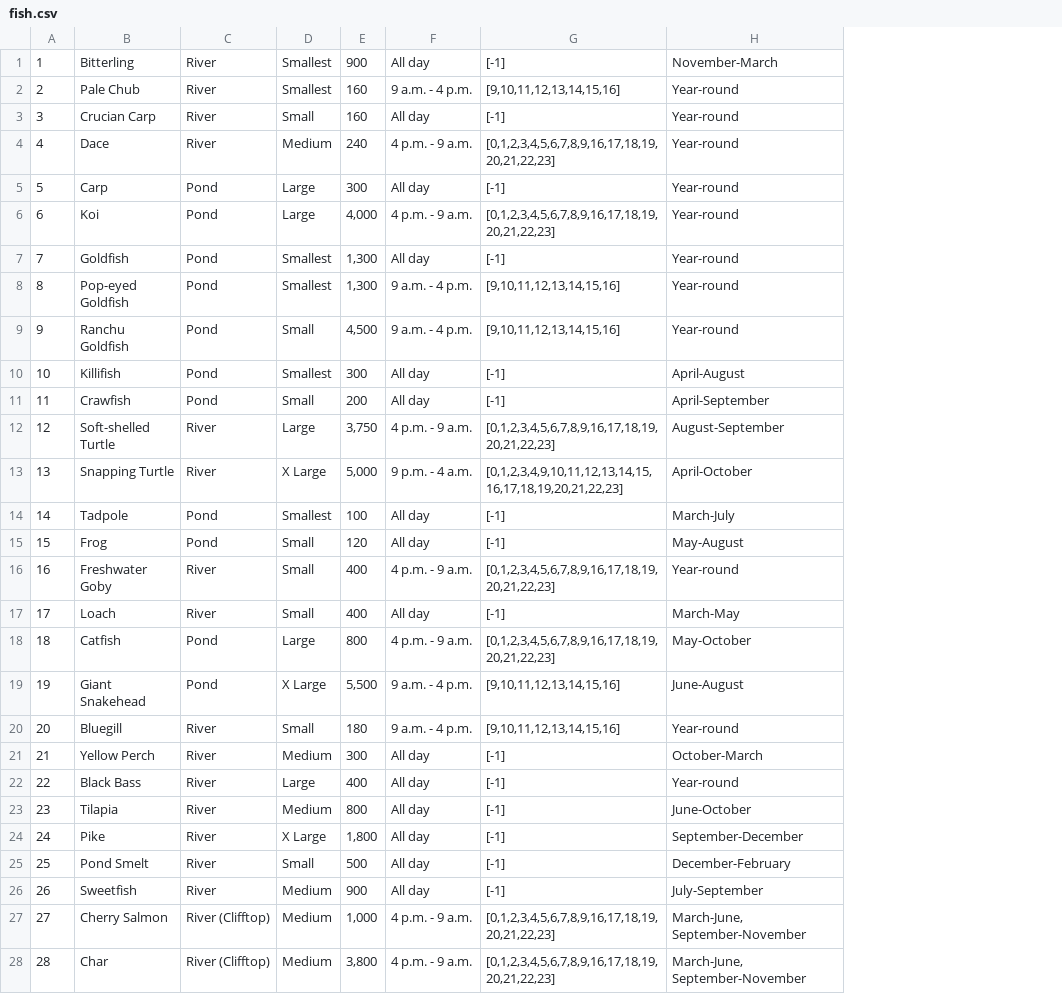
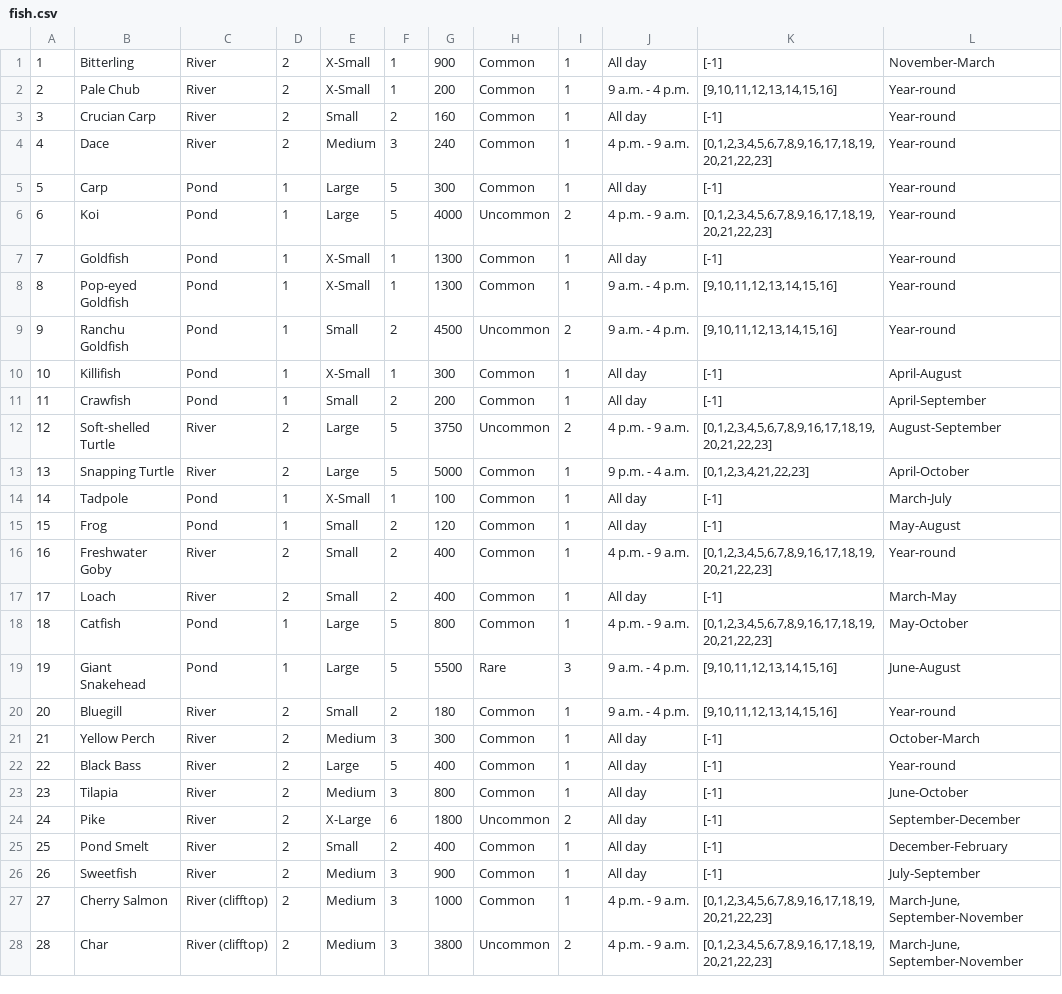
Before and after one commit to flickerstop/ACNHFishBugChart, a CSV file: applets/buildJson/fish.csv, drawn as a sheet; only a part is shown; addresses are those after the commit; the diff covers the shown part only; the diff names each change by its address in the sheet, - before the commit and + after, or states it on an @@ line.

```diff
--- a/applets/buildJson/fish.csv
+++ b/applets/buildJson/fish.csv
+column D, rows 1-28: 2 | 2 | 2 | 2 | 1 | 1 | 1 | 1 | 1 | 1 | 1 | 2 | 2 | 1 | 1 | 2 | 2 | 1 | 1 | 2 | 2 | 2 | 2 | 2 | 2 | 2 | 2 | 2
+column F, rows 1-28: 1 | 1 | 2 | 3 | 5 | 5 | 1 | 1 | 2 | 1 | 2 | 5 | 5 | 1 | 2 | 2 | 2 | 5 | 5 | 2 | 3 | 5 | 3 | 6 | 2 | 3 | 3 | 3
+column H, rows 1-28: Common | Common | Common | Common | Common | Uncommon | Common | Common | Uncommon | Common | Common | Uncommon | Common | Common | Common | Common | Common | Common | Rare | Common | Common | Common | Common | Uncommon | Common | Common | Common | Uncommon
+column I, rows 1-28: 1 | 1 | 1 | 1 | 1 | 2 | 1 | 1 | 2 | 1 | 1 | 2 | 1 | 1 | 1 | 1 | 1 | 1 | 3 | 1 | 1 | 1 | 1 | 2 | 1 | 1 | 1 | 2
-E1:E2: Smallest
+E1:E2: X-Small
-G2: 160
+G2: 200
-G6: 4,000
+G6: 4000
-E7:E8: Smallest
+E7:E8: X-Small
-G7:G8: 1,300
+G7:G8: 1300
-G9: 4,500
+G9: 4500
-E10: Smallest
+E10: X-Small
-G12: 3,750
+G12: 3750
-E13: X Large
+E13: Large
-G13: 5,000
+G13: 5000
-K13: [0,1,2,3,4,9,10,11,12,13,14,15,16,17,18,19,20,21,22,23]
+K13: [0,1,2,3,4,21,22,23]
-E14: Smallest
+E14: X-Small
-E19: X Large
+E19: Large
-G19: 5,500
+G19: 5500
-E24: X Large
+E24: X-Large
-G24: 1,800
+G24: 1800
-G25: 500
+G25: 400
-C27:C28: River (Clifftop)
+C27:C28: River (clifftop)
-G27: 1,000
+G27: 1000
-G28: 3,800
+G28: 3800
```
Also changed, not shown: 77 edited cells elsewhere in this file, applets/buildJson/bugs.csv, 4 other files.
